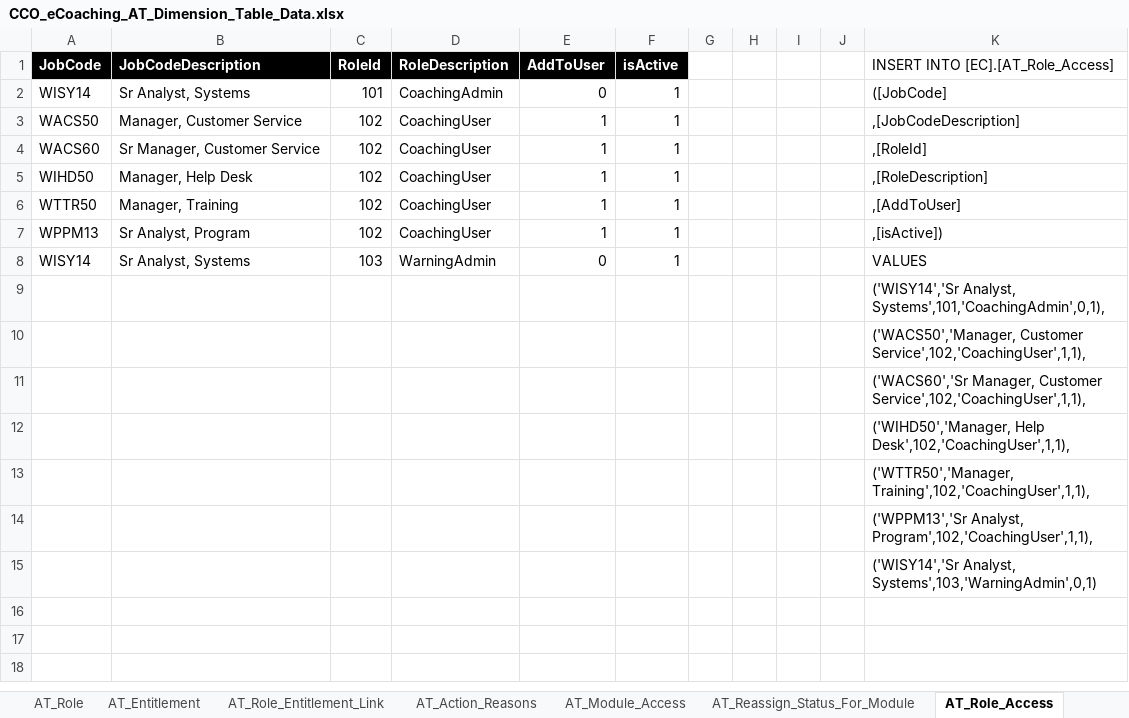
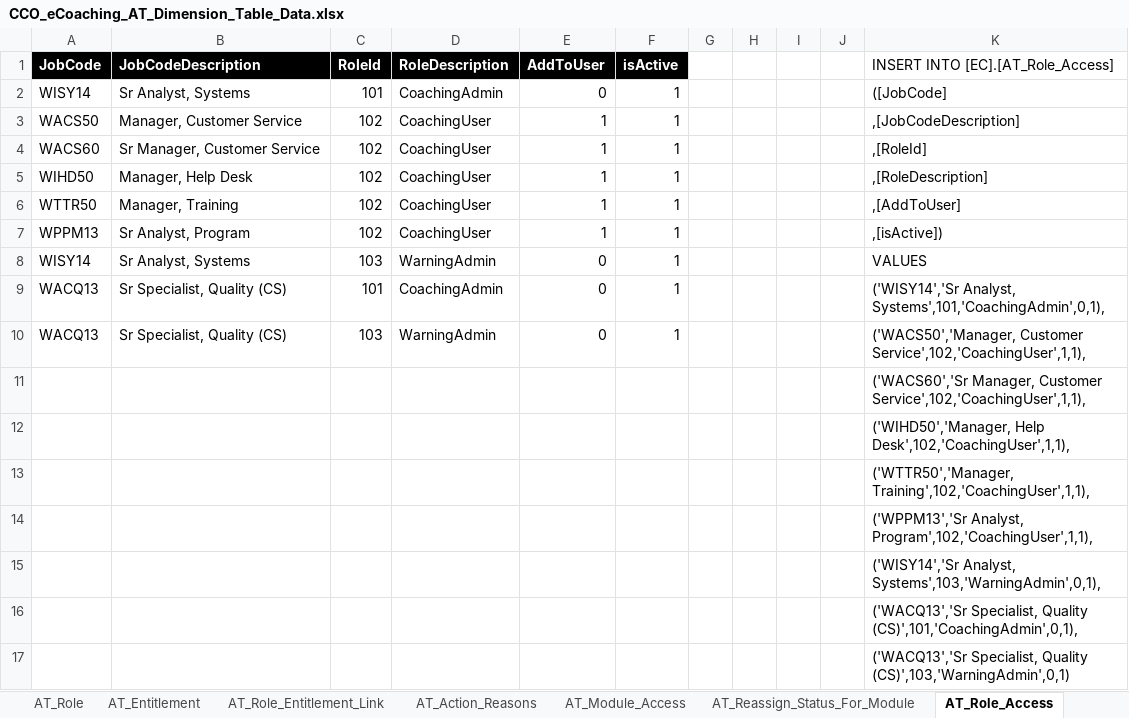
Before and after one commit to maximus-cco/eCoaching_V2_Bak, an Excel workbook: Design/CCO_eCoaching_AT_Dimension_Table_Data.xlsx, sheet AT_Role_Access, drawn as a sheet; values as stored, in another font and other column widths than the file's, no borders; removed rows and columns are numbered as before the commit, all else as after; the diff names each change by its address in the sheet, - before the commit and + after, or states it on an @@ line.

Commit message:
Updates for TFS 3877.
git-tfs-id: [https://tfs.omnicloud.local/tfs/cco%20program/]$/eCoaching_V2;C35294

```diff
--- a/Design/CCO_eCoaching_AT_Dimension_Table_Data.xlsx (sheet AT_Role_Access)
+++ b/Design/CCO_eCoaching_AT_Dimension_Table_Data.xlsx (sheet AT_Role_Access)
-row 9:  |  |  |  |  |  |  |  |  |  | ('WISY14','Sr Analyst, Systems',101,'CoachingAdmin',0,1),
-row 10:  |  |  |  |  |  |  |  |  |  | ('WACS50','Manager, Customer Service',102,'CoachingUser',1,1),
+row 9: WACQ13 | Sr Specialist, Quality (CS) | 101 | CoachingAdmin | 0 | 1 |  |  |  |  | ('WISY14','Sr Analyst, Systems',101,'CoachingAdmin',0,1),
+row 10: WACQ13 | Sr Specialist, Quality (CS) | 103 | WarningAdmin | 0 | 1 |  |  |  |  | ('WACS50','Manager, Customer Service',102,'CoachingUser',1,1),
-K15: ('WISY14','Sr Analyst, Systems',103,'WarningAdmin',0,1)
+K15: ('WISY14','Sr Analyst, Systems',103,'WarningAdmin',0,1),
+row 16:  |  |  |  |  |  |  |  |  |  | ('WACQ13','Sr Specialist, Quality (CS)',101,'CoachingAdmin',0,1),
+row 17:  |  |  |  |  |  |  |  |  |  | ('WACQ13','Sr Specialist, Quality (CS)',103,'WarningAdmin',0,1)
```
Also changed, not shown: sheet Revision_History.
